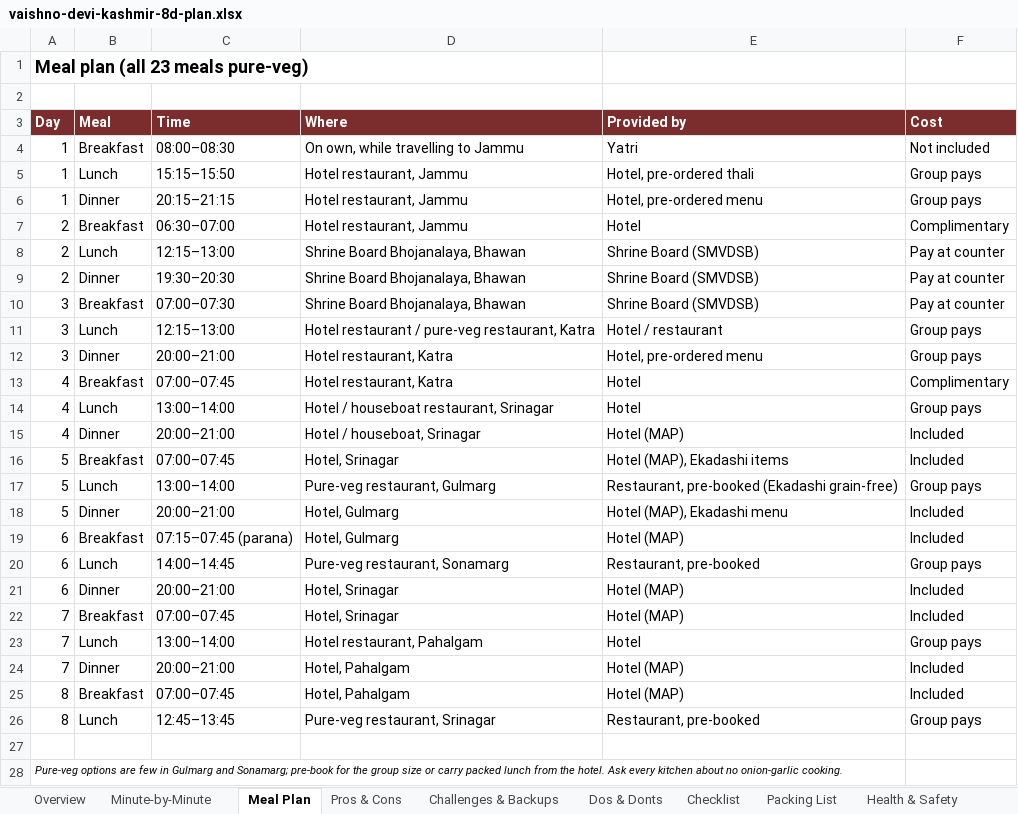
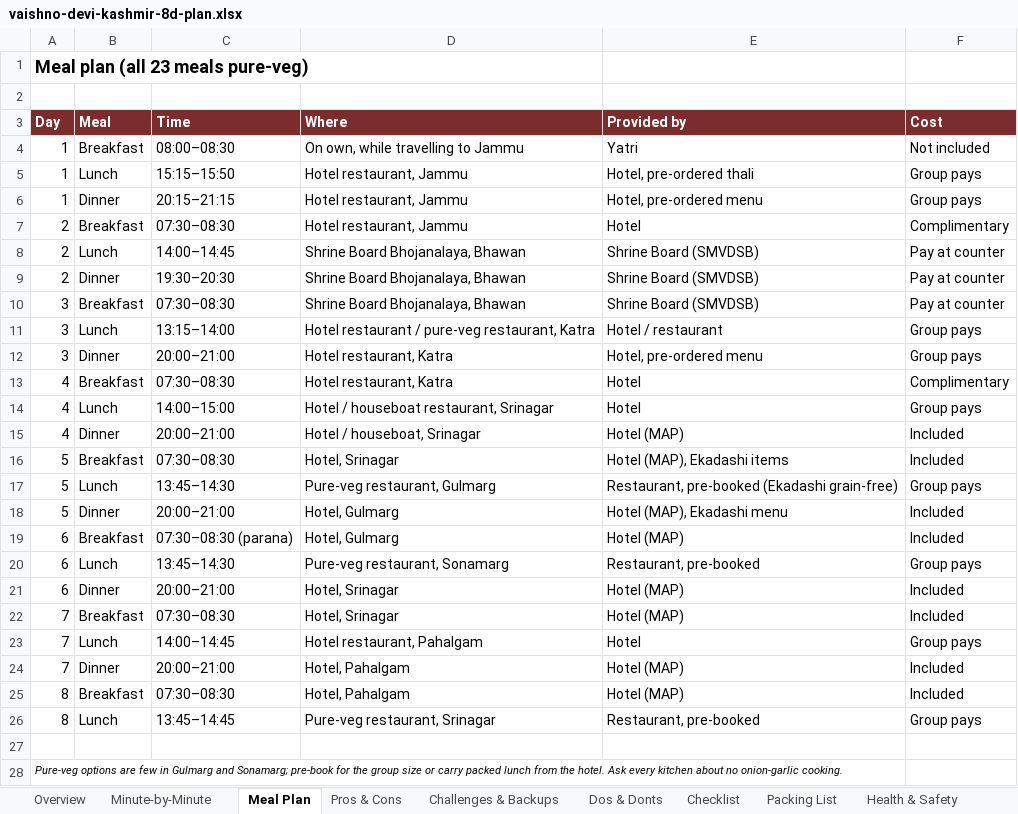
Before and after one commit to mkcdasa/YatraContentSeptember2026, an Excel workbook: docs/itineraries/vaishno-devi-kashmir-8d-plan.xlsx, sheet Meal Plan, drawn as a sheet; values as stored, in another font and other column widths than the file's, no borders; the diff names each change by its address in the sheet, - before the commit and + after, or states it on an @@ line.

```diff
--- a/docs/itineraries/vaishno-devi-kashmir-8d-plan.xlsx (sheet Meal Plan)
+++ b/docs/itineraries/vaishno-devi-kashmir-8d-plan.xlsx (sheet Meal Plan)
-C7 (Time): 06:30–07:00
+C7 (Time): 07:30–08:30
-C8 (Time): 12:15–13:00
+C8 (Time): 14:00–14:45
-C10 (Time): 07:00–07:30
+C10 (Time): 07:30–08:30
-C11 (Time): 12:15–13:00
+C11 (Time): 13:15–14:00
-C13 (Time): 07:00–07:45
+C13 (Time): 07:30–08:30
-C14 (Time): 13:00–14:00
+C14 (Time): 14:00–15:00
-C16 (Time): 07:00–07:45
+C16 (Time): 07:30–08:30
-C17 (Time): 13:00–14:00
+C17 (Time): 13:45–14:30
-C19 (Time): 07:15–07:45 (parana)
+C19 (Time): 07:30–08:30 (parana)
-C20 (Time): 14:00–14:45
+C20 (Time): 13:45–14:30
-C22 (Time): 07:00–07:45
+C22 (Time): 07:30–08:30
-C23 (Time): 13:00–14:00
+C23 (Time): 14:00–14:45
-C25 (Time): 07:00–07:45
+C25 (Time): 07:30–08:30
-C26 (Time): 12:45–13:45
+C26 (Time): 13:45–14:45
```
Also changed, not shown: sheet Minute-by-Minute, sheet Overview, sheet Open Points, sheet Challenges & Backups, sheet Checklist, formulas that keep their value, docs/itineraries/vaishno-devi-helicopter-4d-plan.xlsx, 2 other files.
